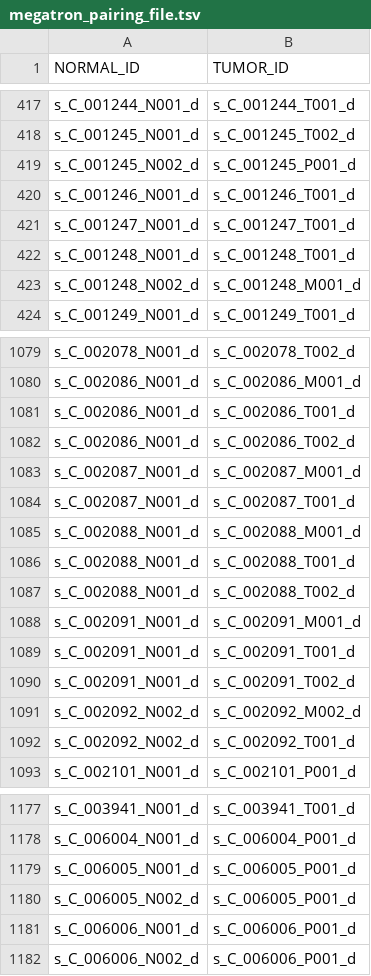
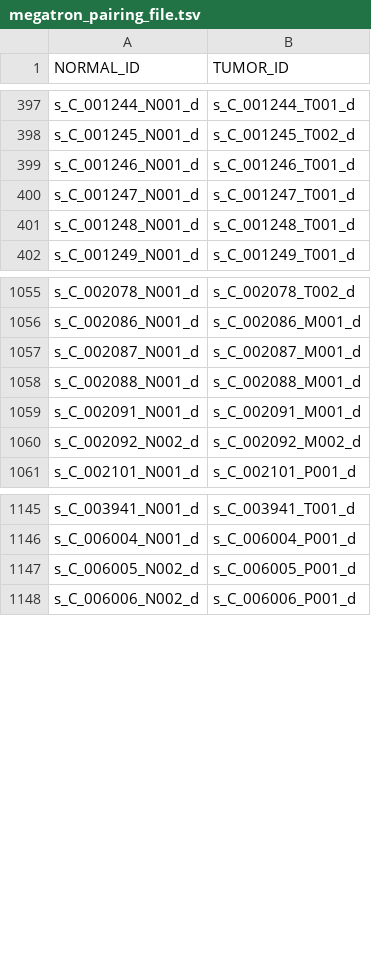
Before and after one commit to mskcc/tempo, a TSV file: test_inputs/aws/megatron_pairing_file.tsv, drawn as a sheet; only a part is shown, gaps mark what is left out; the diff covers the shown part only; the diff names each change by its address in the sheet, - before the commit and + after, or states it on an @@ line.

```diff
--- a/test_inputs/aws/megatron_pairing_file.tsv
+++ b/test_inputs/aws/megatron_pairing_file.tsv
-row 419: s_C_001245_N002_d | s_C_001245_P001_d
-row 423: s_C_001248_N002_d | s_C_001248_M001_d
-row 1081: s_C_002086_N001_d | s_C_002086_T001_d
-row 1082: s_C_002086_N001_d | s_C_002086_T002_d
-row 1084: s_C_002087_N001_d | s_C_002087_T001_d
-row 1086: s_C_002088_N001_d | s_C_002088_T001_d
-row 1087: s_C_002088_N001_d | s_C_002088_T002_d
-row 1089: s_C_002091_N001_d | s_C_002091_T001_d
-row 1090: s_C_002091_N001_d | s_C_002091_T002_d
-row 1092: s_C_002092_N002_d | s_C_002092_T001_d
-row 1179: s_C_006005_N001_d | s_C_006005_P001_d
-row 1181: s_C_006006_N001_d | s_C_006006_P001_d
```
Also changed, not shown: 76 removed rows elsewhere in this file, test_inputs/lsf/megatron_pairing_file.tsv.
